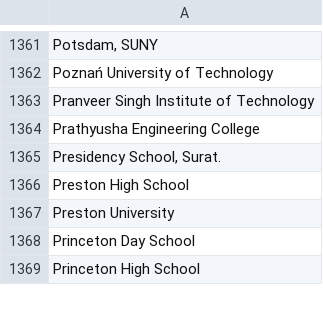
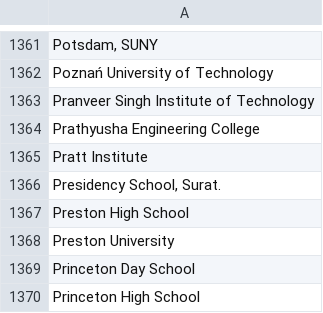
Before and after one commit to MLH/mlh-policies, a CSV file: schools.csv, drawn as a sheet; only a part is shown, gaps mark what is left out; the diff names each change by its address in the sheet, - before the commit and + after, or states it on an @@ line.

Commit message:
Add Pratt Institute to school list

```diff
--- a/schools.csv
+++ b/schools.csv
+row 1365: Pratt Institute
```
